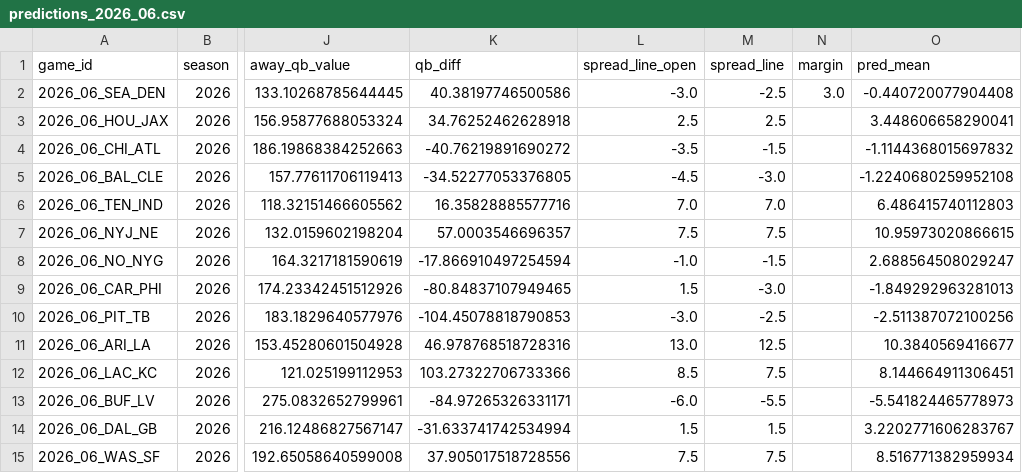
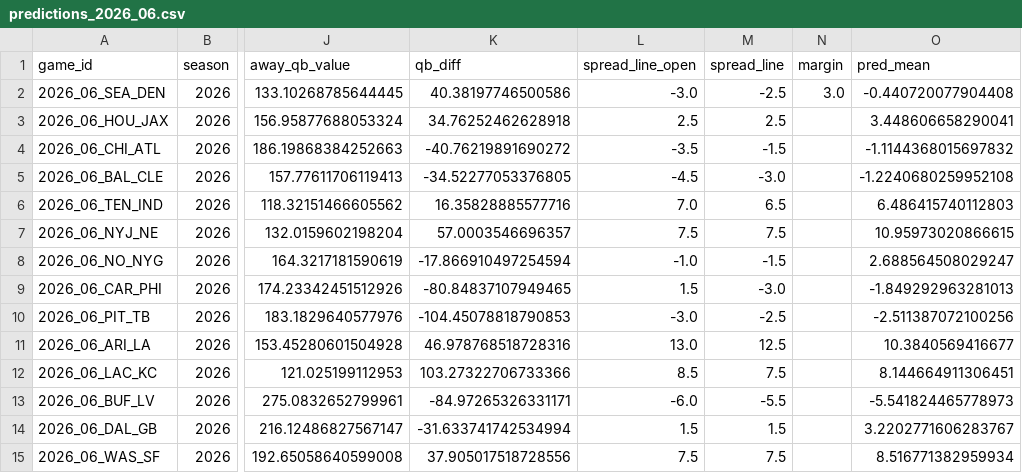
Before and after one commit to iggysiegel/nfl, a CSV file: predictions/predictions_2026_06.csv, drawn as a sheet; only a part is shown, gaps mark what is left out; the diff names each change by its address in the sheet, - before the commit and + after, or states it on an @@ line.

```diff
--- a/predictions/predictions_2026_06.csv
+++ b/predictions/predictions_2026_06.csv
-M6 (spread_line): 7.0
+M6 (spread_line): 6.5
```
